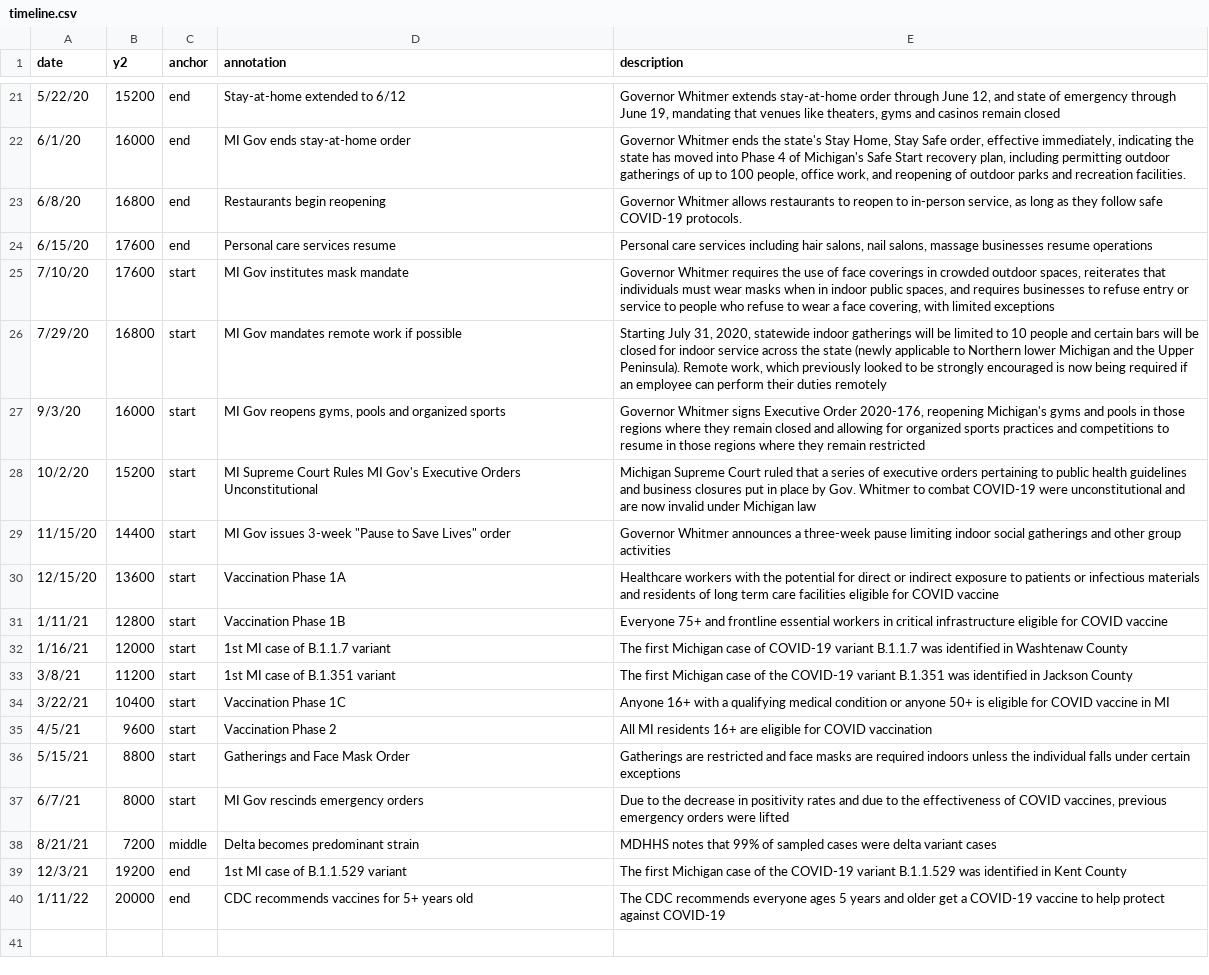
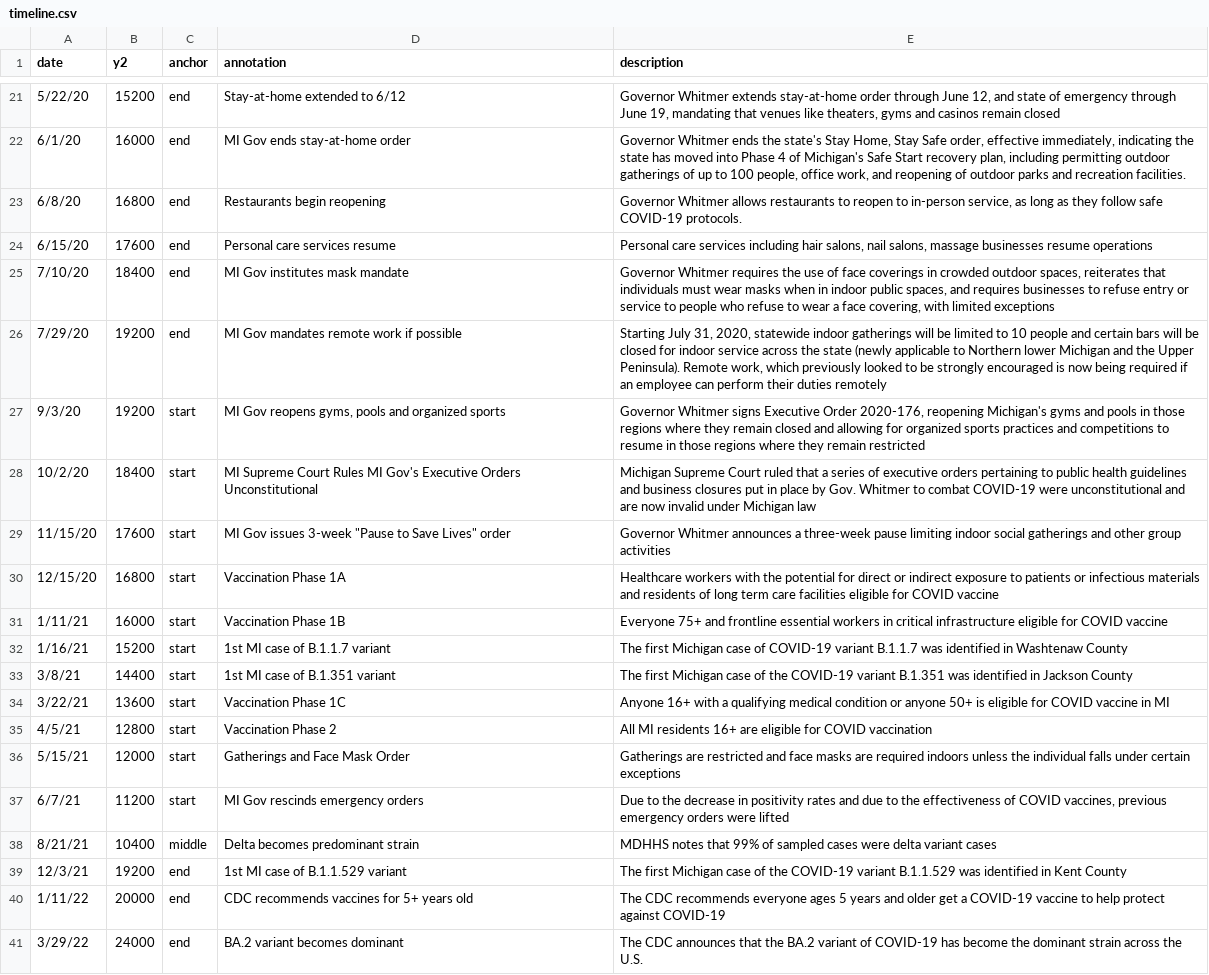
Before and after one commit to epibayes/epibayes.github.io, a CSV file: data/timeline.csv, drawn as a sheet; only a part is shown, gaps mark what is left out; the diff names each change by its address in the sheet, - before the commit and + after, or states it on an @@ line.

Commit message:
legend and timeline updates

```diff
--- a/data/timeline.csv
+++ b/data/timeline.csv
-B25 (y2): 17600
+B25 (y2): 18400
-C25:C26 (anchor): start
+C25:C26 (anchor): end
-B26 (y2): 16800
+B26 (y2): 19200
-B27 (y2): 16000
+B27 (y2): 19200
-B28 (y2): 15200
+B28 (y2): 18400
-B29 (y2): 14400
+B29 (y2): 17600
-B30 (y2): 13600
+B30 (y2): 16800
-B31 (y2): 12800
+B31 (y2): 16000
-B32 (y2): 12000
+B32 (y2): 15200
-B33 (y2): 11200
+B33 (y2): 14400
-B34 (y2): 10400
+B34 (y2): 13600
-B35 (y2): 9600
+B35 (y2): 12800
-B36 (y2): 8800
+B36 (y2): 12000
-B37 (y2): 8000
+B37 (y2): 11200
-B38 (y2): 7200
+B38 (y2): 10400
+row 41: 3/29/22 | 24000 | end | BA.2 variant becomes dominant | The CDC announces that the BA.2 variant of COVID-19 has become the dominant strain across the U.S.
```
Also changed, not shown: 4 other files.
